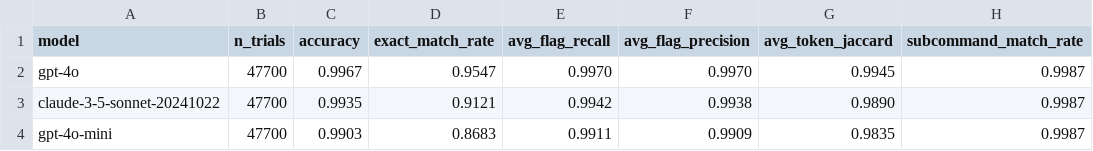
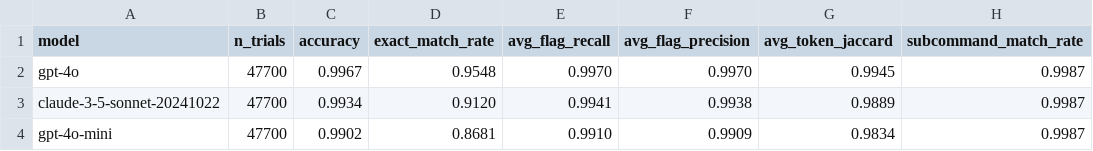
Before and after one commit to Traitome/oxo-call, a CSV file: docs/bench/model_summary.csv, drawn as a sheet; only a part is shown; the diff names each change by its address in the sheet, - before the commit and + after, or states it on an @@ line.

```diff
--- a/docs/bench/model_summary.csv
+++ b/docs/bench/model_summary.csv
-D2 (exact_match_rate): 0.9547
+D2 (exact_match_rate): 0.9548
-C3 (accuracy): 0.9935
+C3 (accuracy): 0.9934
-D3 (exact_match_rate): 0.9121
+D3 (exact_match_rate): 0.9120
-E3 (avg_flag_recall): 0.9942
+E3 (avg_flag_recall): 0.9941
-G3 (avg_token_jaccard): 0.9890
+G3 (avg_token_jaccard): 0.9889
-C4 (accuracy): 0.9903
+C4 (accuracy): 0.9902
-D4 (exact_match_rate): 0.8683
+D4 (exact_match_rate): 0.8681
-E4 (avg_flag_recall): 0.9911
+E4 (avg_flag_recall): 0.9910
-G4 (avg_token_jaccard): 0.9835
+G4 (avg_token_jaccard): 0.9834
```
Also changed, not shown: docs/bench/reference_commands.csv, 10 other files.
